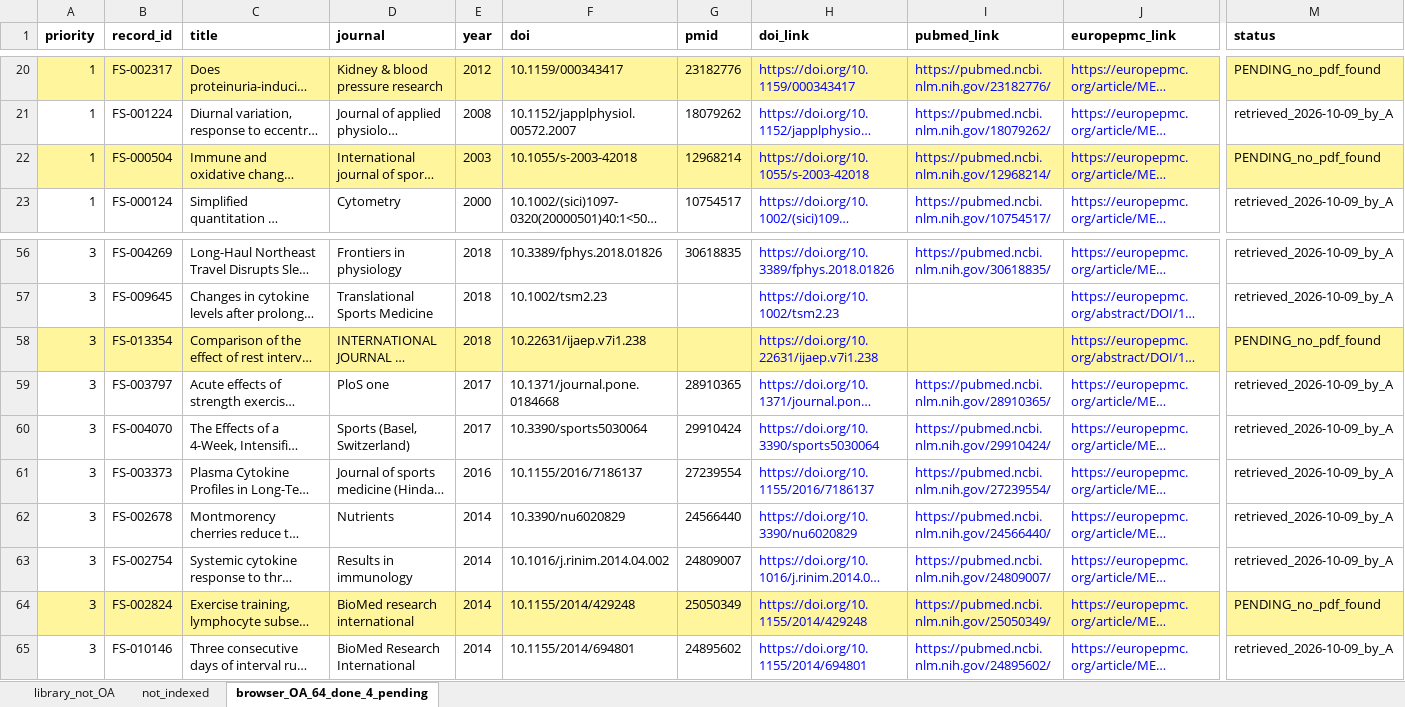
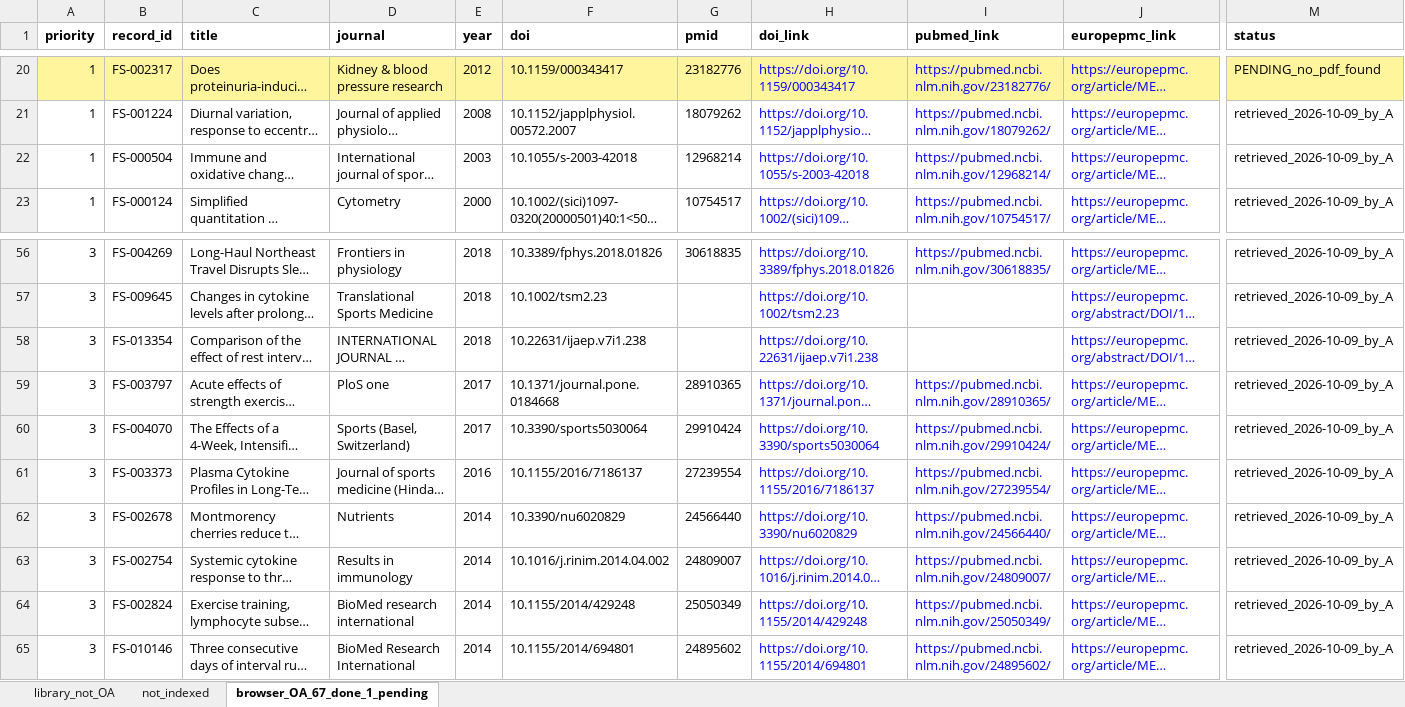
Before and after one commit to BrewSSS/open-window-precision-biomarkers-scoping-review, an Excel workbook: fulltext_requests/library_requests_2026-10-09.xlsx, sheet browser_OA_67_done_1_pending, drawn as a sheet; only a part is shown, gaps mark what is left out; long unchanged cells end in …; values as stored, in another font and other column widths than the file's, no borders; the diff covers the shown part only; the diff names each change by its address in the sheet, - before the commit and + after, or states it on an @@ line.

```diff
--- a/fulltext_requests/library_requests_2026-10-09.xlsx (sheet browser_OA_67_done_1_pending)
+++ b/fulltext_requests/library_requests_2026-10-09.xlsx (sheet browser_OA_67_done_1_pending)
-sheet tab: browser_OA_64_done_4_pending
+sheet tab: browser_OA_67_done_1_pending
-A22:M22 fill: #FFF59D
+A22:M22 fill: none
-M22 (status): PENDING_no_pdf_found
+M22 (status): retrieved_2026-10-09_by_A
-A58:M58 fill: #FFF59D
+A58:M58 fill: none
-M58 (status): PENDING_no_pdf_found
+M58 (status): retrieved_2026-10-09_by_A
-A64:M64 fill: #FFF59D
+A64:M64 fill: none
-M64 (status): PENDING_no_pdf_found
+M64 (status): retrieved_2026-10-09_by_A
```
Also changed, not shown: cell formats elsewhere in this sheet, 3 other files.
